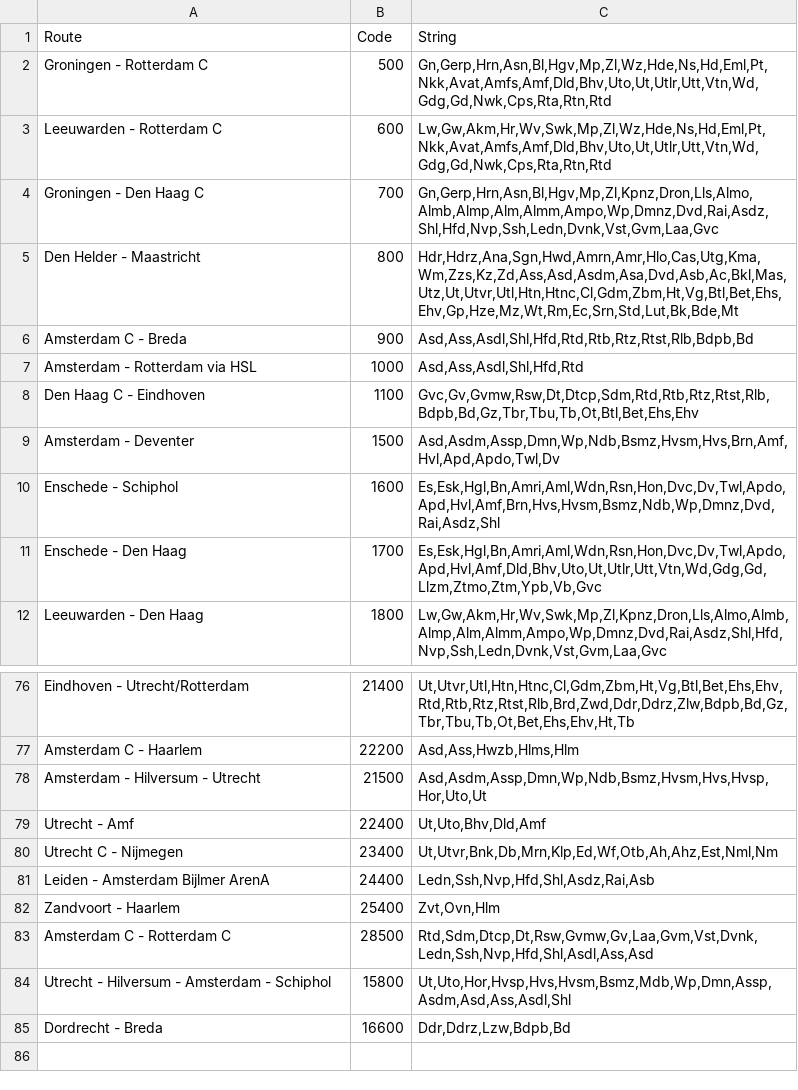
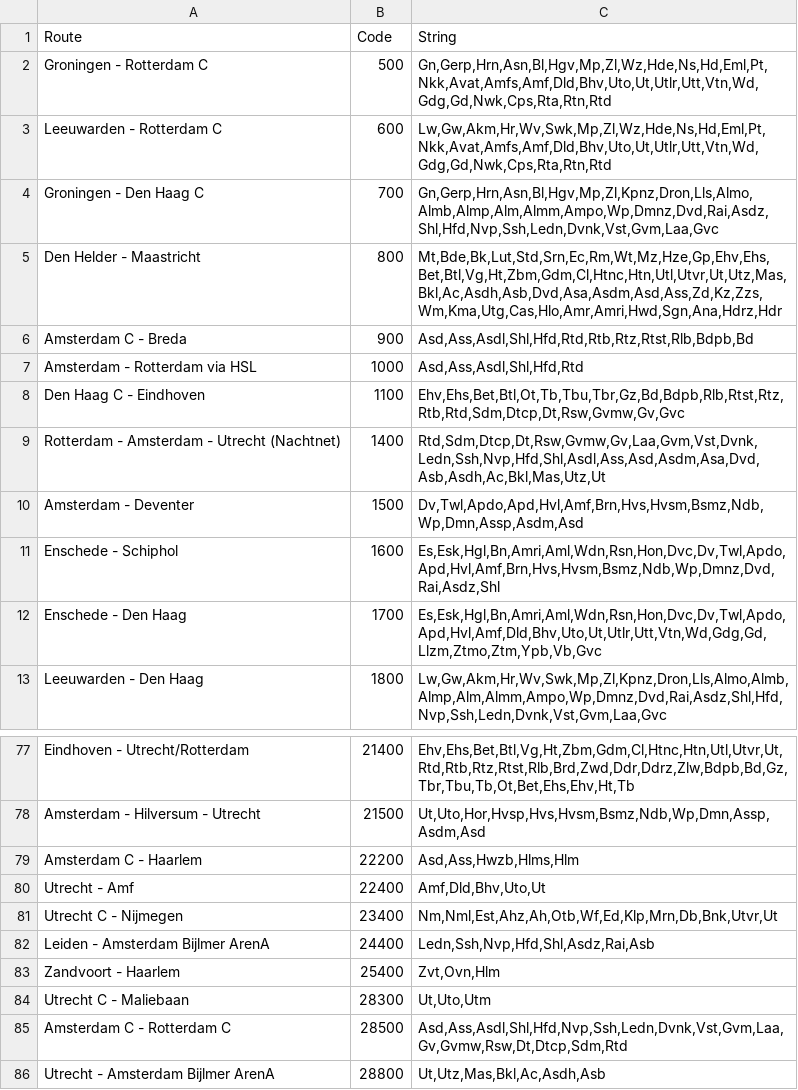
Before and after one commit to mathijsmarkus/python_group_assignment, a CSV file: TrainServices.csv, drawn as a sheet; only a part is shown, gaps mark what is left out; removed rows and columns are numbered as before the commit, all else as after; the diff covers the shown part only; the diff names each change by its address in the sheet, - before the commit and + after, or states it on an @@ line.

```diff
--- a/TrainServices.csv
+++ b/TrainServices.csv
-C5 (String): Hdr,Hdrz,Ana,Sgn,Hwd,Amrn,Amr,Hlo,Cas,Utg,Kma,Wm,Zzs,Kz,Zd,Ass,Asd,Asdm,Asa,Dvd,Asb,Ac,Bkl,Mas,Utz,Ut,Utvr,Utl,Htn,Htnc,Cl,Gdm,Zbm,Ht,Vg,Btl,Bet,Ehs,Ehv,Gp,Hze,Mz,Wt,Rm,Ec,Srn,Std,Lut,Bk,Bde,Mt
+C5 (String): Mt,Bde,Bk,Lut,Std,Srn,Ec,Rm,Wt,Mz,Hze,Gp,Ehv,Ehs,Bet,Btl,Vg,Ht,Zbm,Gdm,Cl,Htnc,Htn,Utl,Utvr,Ut,Utz,Mas,Bkl,Ac,Asdh,Asb,Dvd,Asa,Asdm,Asd,Ass,Zd,Kz,Zzs,Wm,Kma,Utg,Cas,Hlo,Amr,Amri,Hwd,Sgn,Ana,Hdrz,Hdr
-C8 (String): Gvc,Gv,Gvmw,Rsw,Dt,Dtcp,Sdm,Rtd,Rtb,Rtz,Rtst,Rlb,Bdpb,Bd,Gz,Tbr,Tbu,Tb,Ot,Btl,Bet,Ehs,Ehv
+C8 (String): Ehv,Ehs,Bet,Btl,Ot,Tb,Tbu,Tbr,Gz,Bd,Bdpb,Rlb,Rtst,Rtz,Rtb,Rtd,Sdm,Dtcp,Dt,Rsw,Gvmw,Gv,Gvc
+row 9: Rotterdam - Amsterdam - Utrecht (Nachtnet) | 1400 | Rtd,Sdm,Dtcp,Dt,Rsw,Gvmw,Gv,Laa,Gvm,Vst,Dvnk,Ledn,Ssh,Nvp,Hfd,Shl,Asdl,Ass,Asd,Asdm,Asa,Dvd,Asb,Asdh,Ac,Bkl,Mas,Utz,Ut
-C10 (String): Asd,Asdm,Assp,Dmn,Wp,Ndb,Bsmz,Hvsm,Hvs,Brn,Amf,Hvl,Apd,Apdo,Twl,Dv
+C10 (String): Dv,Twl,Apdo,Apd,Hvl,Amf,Brn,Hvs,Hvsm,Bsmz,Ndb,Wp,Dmn,Assp,Asdm,Asd
-C77 (String): Ut,Utvr,Utl,Htn,Htnc,Cl,Gdm,Zbm,Ht,Vg,Btl,Bet,Ehs,Ehv,Rtd,Rtb,Rtz,Rtst,Rlb,Brd,Zwd,Ddr,Ddrz,Zlw,Bdpb,Bd,Gz,Tbr,Tbu,Tb,Ot,Bet,Ehs,Ehv,Ht,Tb
+C77 (String): Ehv,Ehs,Bet,Btl,Vg,Ht,Zbm,Gdm,Cl,Htnc,Htn,Utl,Utvr,Ut,Rtd,Rtb,Rtz,Rtst,Rlb,Brd,Zwd,Ddr,Ddrz,Zlw,Bdpb,Bd,Gz,Tbr,Tbu,Tb,Ot,Bet,Ehs,Ehv,Ht,Tb
+row 78: Amsterdam - Hilversum - Utrecht | 21500 | Ut,Uto,Hor,Hvsp,Hvs,Hvsm,Bsmz,Ndb,Wp,Dmn,Assp,Asdm,Asd
-row 78: Amsterdam - Hilversum - Utrecht | 21500 | Asd,Asdm,Assp,Dmn,Wp,Ndb,Bsmz,Hvsm,Hvs,Hvsp,Hor,Uto,Ut
-C80 (String): Ut,Uto,Bhv,Dld,Amf
+C80 (String): Amf,Dld,Bhv,Uto,Ut
-C81 (String): Ut,Utvr,Bnk,Db,Mrn,Klp,Ed,Wf,Otb,Ah,Ahz,Est,Nml,Nm
+C81 (String): Nm,Nml,Est,Ahz,Ah,Otb,Wf,Ed,Klp,Mrn,Db,Bnk,Utvr,Ut
@@ row 68 moved to row 84: Utrecht C - Maliebaan @@
-C85 (String): Rtd,Sdm,Dtcp,Dt,Rsw,Gvmw,Gv,Laa,Gvm,Vst,Dvnk,Ledn,Ssh,Nvp,Hfd,Shl,Asdl,Ass,Asd
+C85 (String): Asd,Ass,Asdl,Shl,Hfd,Nvp,Ssh,Ledn,Dvnk,Vst,Gvm,Laa,Gv,Gvmw,Rsw,Dt,Dtcp,Sdm,Rtd
@@ row 84 moved to row 74: Utrecht - Hilversum - Amsterdam - Schiph… @@
@@ row 85 moved to row 76: Dordrecht - Breda @@
+row 86: Utrecht - Amsterdam Bijlmer ArenA | 28800 | Ut,Utz,Mas,Bkl,Ac,Asdh,Asb
```
Also changed, not shown: 3 added rows, 4 removed rows, 1 moved row and 26 edited cells elsewhere in this file.
